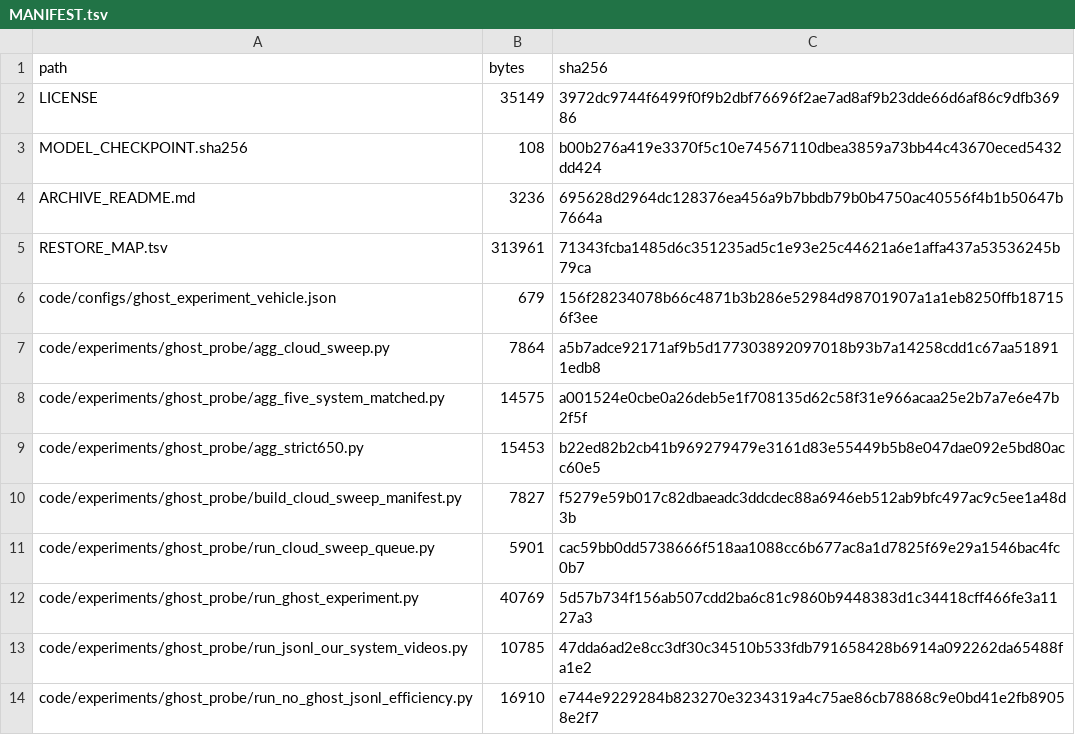
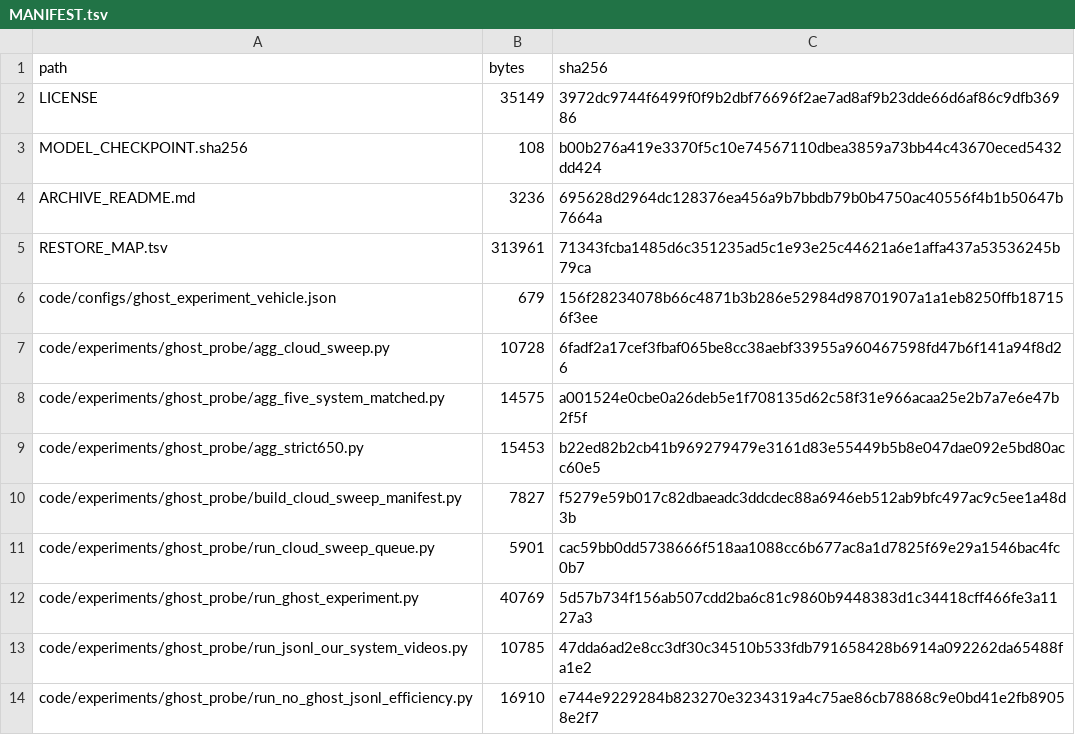
Before and after one commit to phy17/MIND-PA-LOI, a TSV file: MANIFEST.tsv, drawn as a sheet; only a part is shown.

```diff
--- a/MANIFEST.tsv
+++ b/MANIFEST.tsv
@@ -6,3 +6,3 @@ RESTORE_MAP.tsv	313961	71343fcba1485d6c351235ad5c1e93e25c44621a6e1affa437a535362
 code/configs/ghost_experiment_vehicle.json	679	156f28234078b66c4871b3b286e52984d98701907a1a1eb8250ffb187156f3ee
-code/experiments/ghost_probe/agg_cloud_sweep.py	7864	a5b7adce92171af9b5d177303892097018b93b7a14258cdd1c67aa518911edb8
+code/experiments/ghost_probe/agg_cloud_sweep.py	10728	6fadf2a17cef3fbaf065be8cc38aebf33955a960467598fd47b6f141a94f8d26
 code/experiments/ghost_probe/agg_five_system_matched.py	14575	a001524e0cbe0a26deb5e1f708135d62c58f31e966acaa25e2b7a7e6e47b2f5f
```
Also changed, not shown: 1 other file.
